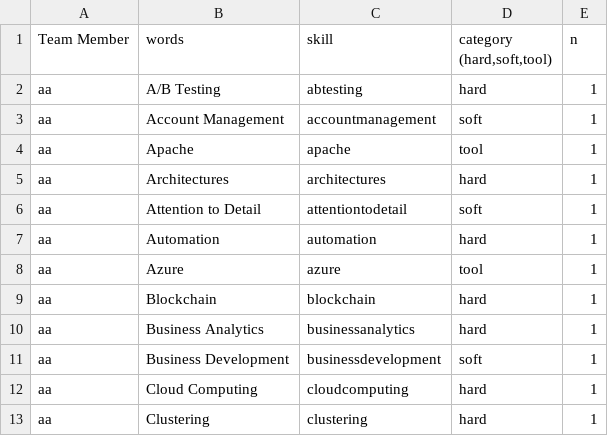
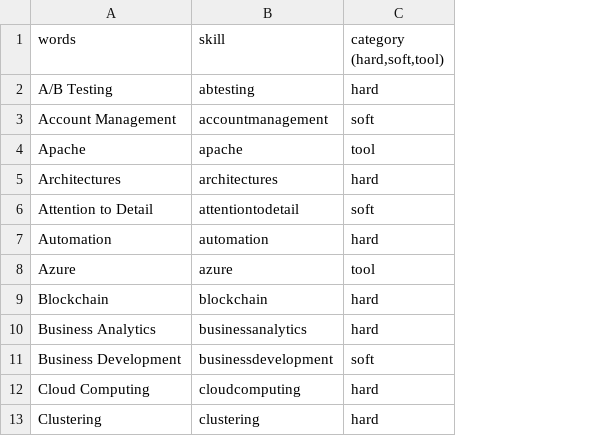
Before and after one commit to sbiguzzi/data607project3, a CSV file: skill_word_count_v2.csv, drawn as a sheet; only a part is shown; the diff names each change by its address in the sheet, - before the commit and + after, or states it on an @@ line.

Commit message:
Update skill_word_count_v2.csv

```diff
--- a/skill_word_count_v2.csv
+++ b/skill_word_count_v2.csv
-column A (Team Member), rows 2-13: all aa
-column E (n), rows 2-13: all 1
```
